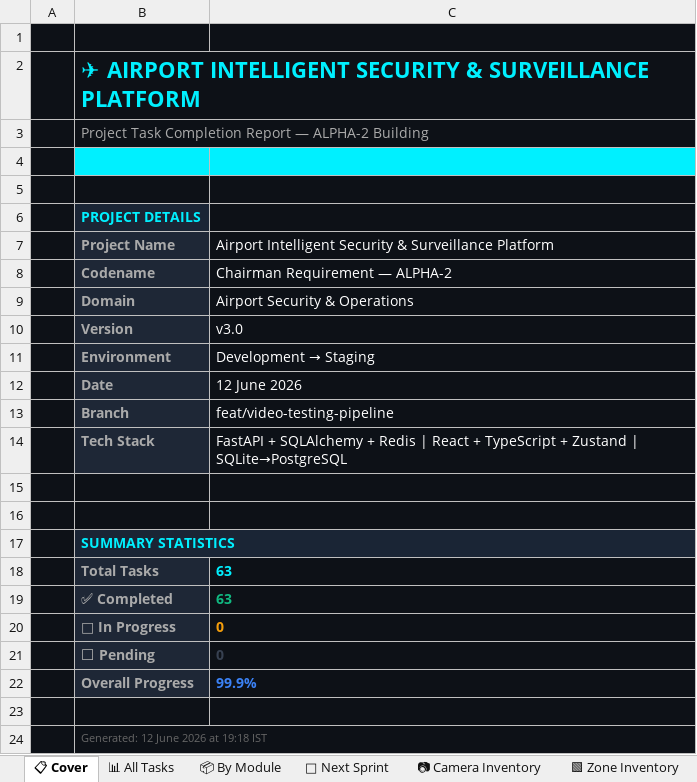
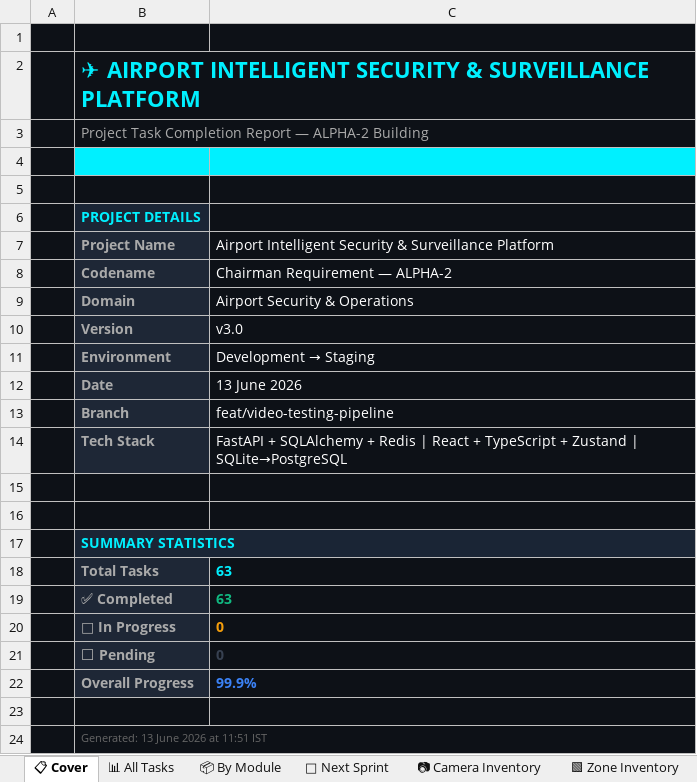
Before and after one commit to samdavi-ai/short_req, an Excel workbook: ALPHA2_Project_Task_Completion.xlsx, sheet 📋 Cover, drawn as a sheet; values as stored, in another font and other column widths than the file's, no borders; the diff names each change by its address in the sheet, - before the commit and + after, or states it on an @@ line.

Commit message:
Update task workbook spreadsheet

```diff
--- a/ALPHA2_Project_Task_Completion.xlsx (sheet 📋 Cover)
+++ b/ALPHA2_Project_Task_Completion.xlsx (sheet 📋 Cover)
-C12: 12 June 2026
+C12: 13 June 2026
-B24: Generated: 12 June 2026 at 19:18 IST
+B24: Generated: 13 June 2026 at 11:51 IST
```
